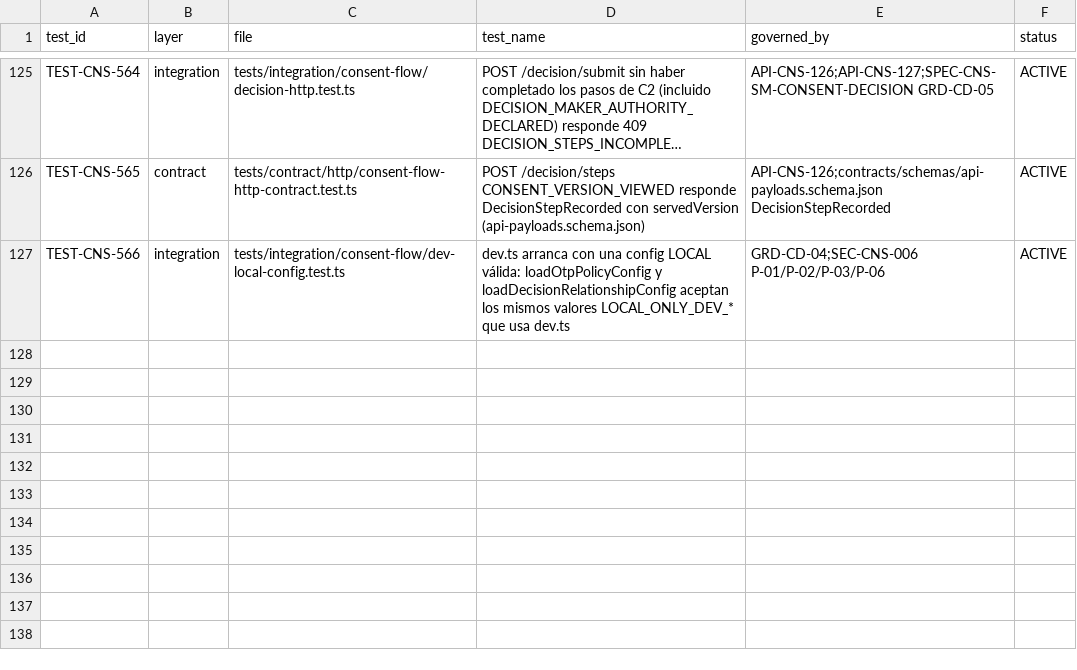
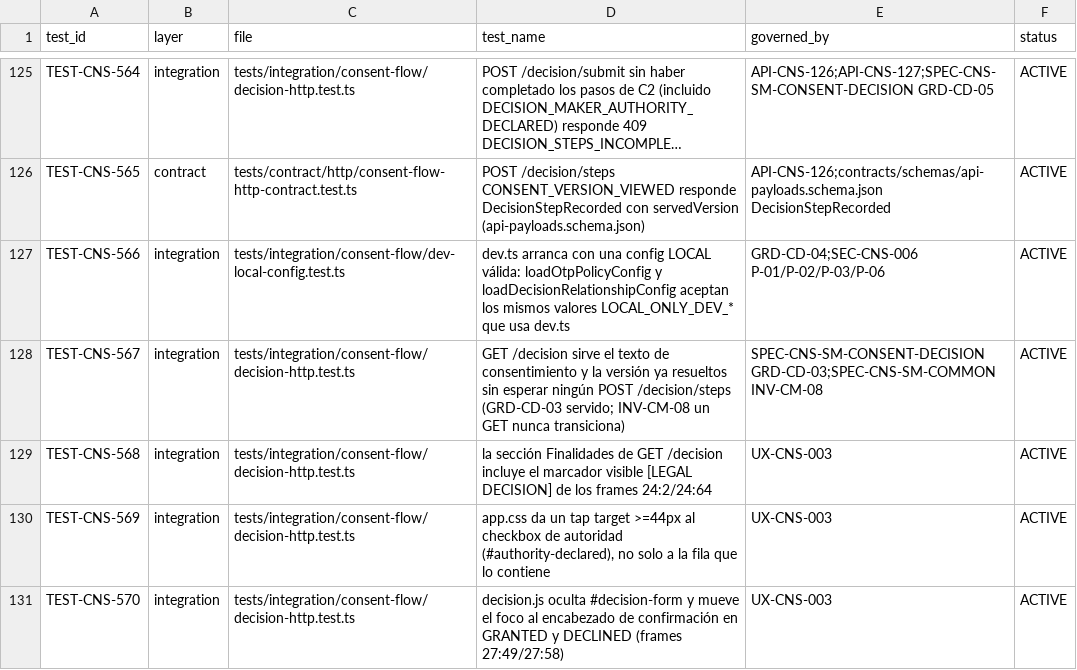
Before and after one commit to carlosoyarzun/betaconsent, a CSV file: traceability/test-matrix.csv, drawn as a sheet; only a part is shown, gaps mark what is left out; long unchanged cells end in …; the diff names each change by its address in the sheet, - before the commit and + after, or states it on an @@ line.

```diff
--- a/traceability/test-matrix.csv
+++ b/traceability/test-matrix.csv
+row 128: TEST-CNS-567 | integration | tests/integration/consent-flow/decision-http.test.ts | GET /decision sirve el texto de consentimiento y la versión ya resueltos sin esperar ningún POST /decision/steps (GRD-CD-03 servido; INV-CM-08 un GET nunca transiciona) | SPEC-CNS-SM-CONSENT-DECISION GRD-CD-03;SPEC-CNS-SM-COMMON INV-CM-08 | ACTIVE
+row 129: TEST-CNS-568 | integration | tests/integration/consent-flow/decision-http.test.ts | la sección Finalidades de GET /decision incluye el marcador visible [LEGAL DECISION] de los frames 24:2/24:64 | UX-CNS-003 | ACTIVE
+row 130: TEST-CNS-569 | integration | tests/integration/consent-flow/decision-http.test.ts | app.css da un tap target >=44px al checkbox de autoridad (#authority-declared), no solo a la fila que lo contiene | UX-CNS-003 | ACTIVE
+row 131: TEST-CNS-570 | integration | tests/integration/consent-flow/decision-http.test.ts | decision.js oculta #decision-form y mueve el foco al encabezado de confirmación en GRANTED y DECLINED (frames 27:49/27:58) | UX-CNS-003 | ACTIVE
```
Also changed, not shown: 7 other files.
